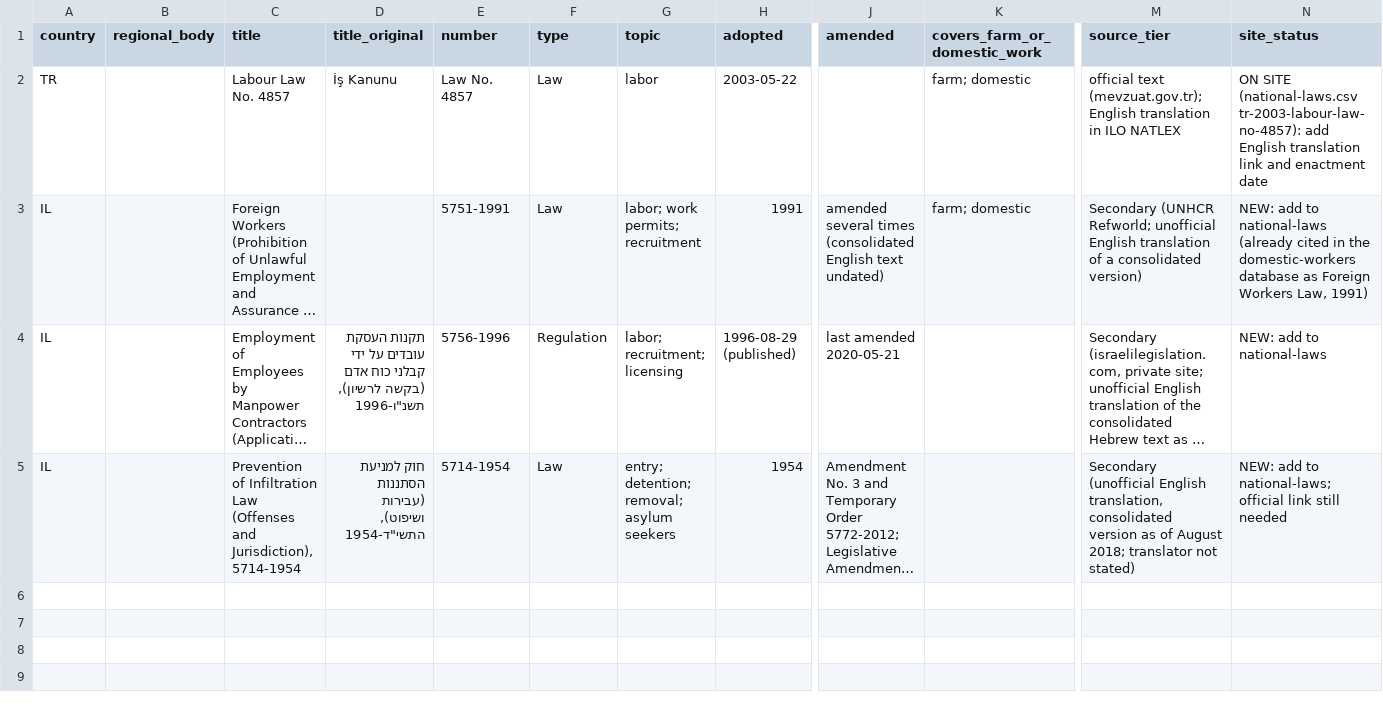
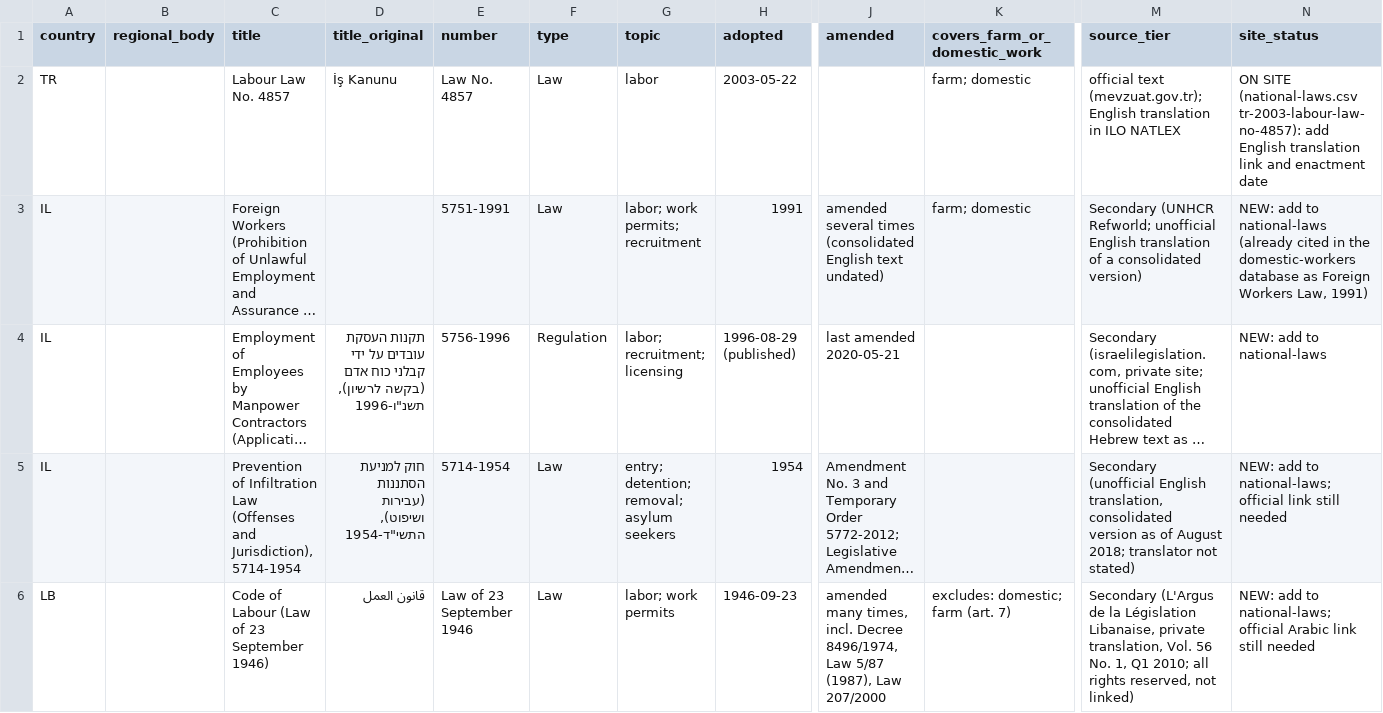
Before and after one commit to pranotoiskandar-collab/compmigrationlaw, a CSV file: data/middle-east/incoming/laws-2026-11-21-update.csv, drawn as a sheet; only a part is shown, gaps mark what is left out; long unchanged cells end in …; rows hold the shown columns only; the diff names each change by its address in the sheet, - before the commit and + after, or states it on an @@ line.

```diff
--- a/data/middle-east/incoming/laws-2026-11-21-update.csv
+++ b/data/middle-east/incoming/laws-2026-11-21-update.csv
+row 6: LB |  | Code of Labour (Law of 23 September 1946) | قانون العمل | Law of 23 September 1946 | Law | labor; work permits | 1946-09-23 | amended many times, incl. Decree 8496/1974, Law 5/87 (1987), Law 207/2000 | excludes: domestic; farm (art. 7) | Secondary (L'Argus de la Législation Libanaise, private translation, Vol. 56 No. 1, Q1 2010; all rights reserved, not linked) | NEW: add to national-laws; official Arabic link still needed
```
